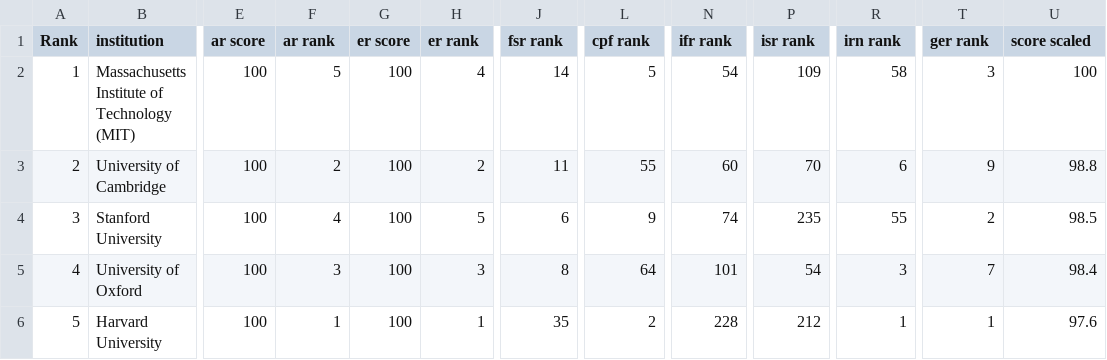
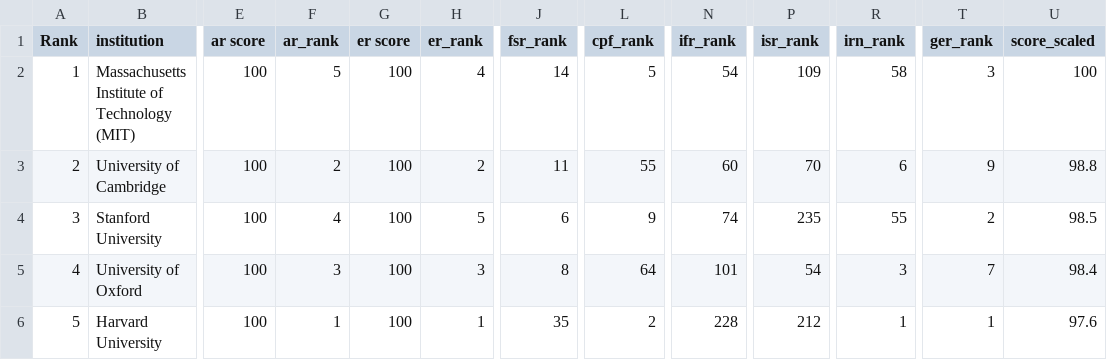
Before and after one commit to olearyd3/DataVisA3, a CSV file: public/universityRankings.csv, drawn as a sheet; only a part is shown, gaps mark what is left out; the diff names each change by its address in the sheet, - before the commit and + after, or states it on an @@ line.

```diff
--- a/public/universityRankings.csv
+++ b/public/universityRankings.csv
-F1: ar rank
+F1: ar_rank
-H1: er rank
+H1: er_rank
-J1: fsr rank
+J1: fsr_rank
-L1: cpf rank
+L1: cpf_rank
-N1: ifr rank
+N1: ifr_rank
-P1: isr rank
+P1: isr_rank
-R1: irn rank
+R1: irn_rank
-T1: ger rank
+T1: ger_rank
-U1: score scaled
+U1: score_scaled
```
Also changed, not shown: 2 other files.
